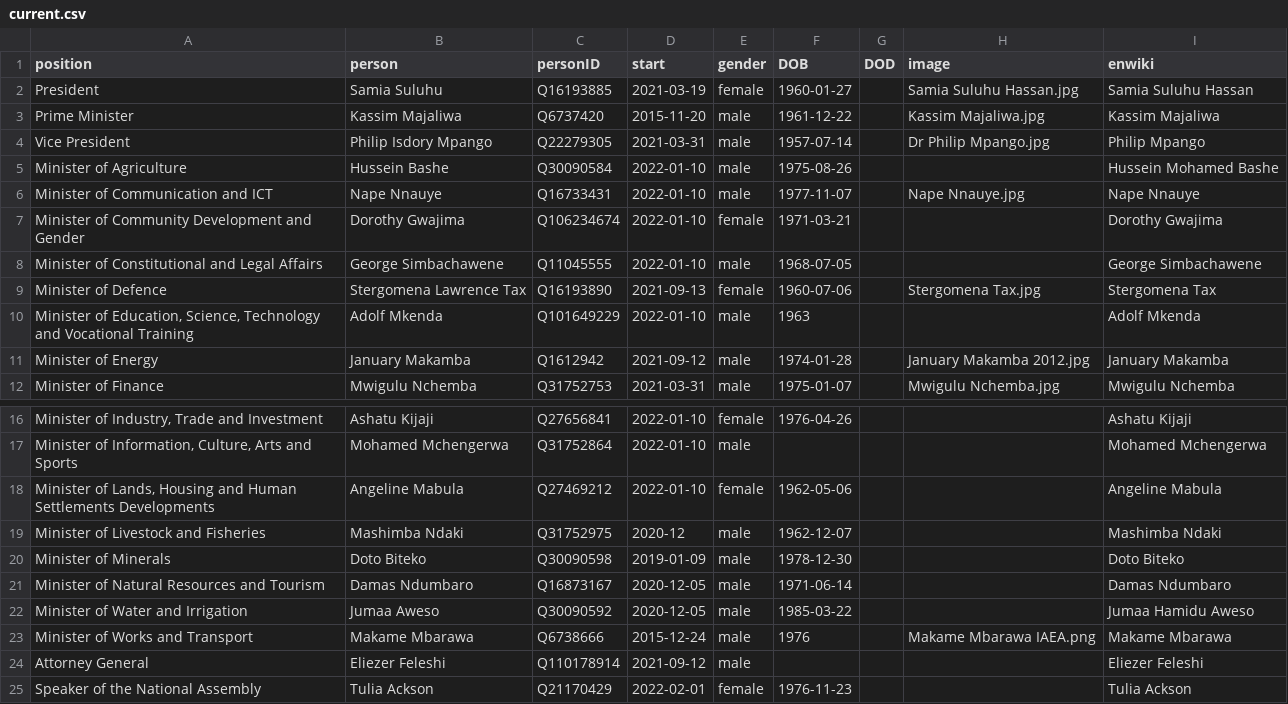
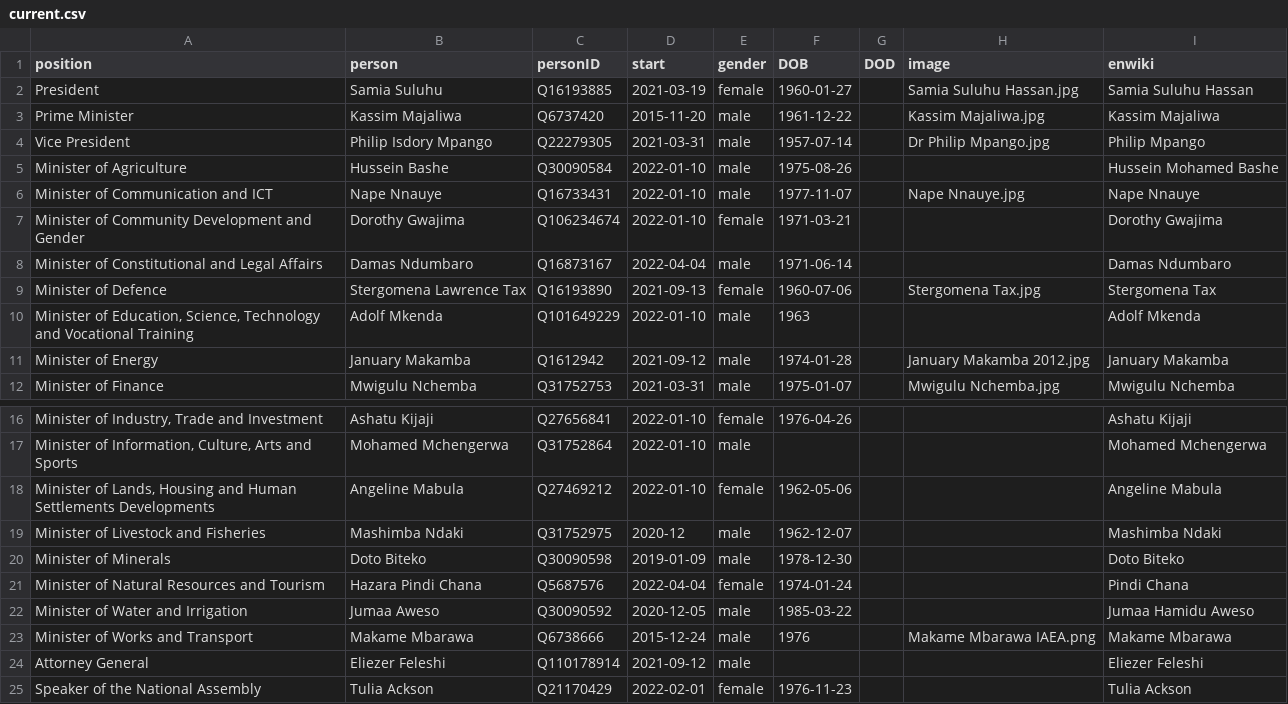
Before and after one commit to every-politician-scrapers/tanzania-ministers, a CSV file: html/current.csv, drawn as a sheet; only a part is shown, gaps mark what is left out.

```diff
--- a/html/current.csv
+++ b/html/current.csv
@@ -7,3 +7,3 @@ Minister of Communication and ICT,Nape Nnauye,Q16733431,2022-01-10,male,1977-11-
 Minister of Community Development and Gender,Dorothy Gwajima,Q106234674,2022-01-10,female,1971-03-21,,,Dorothy Gwajima
-Minister of Constitutional and Legal Affairs,George Simbachawene,Q11045555,2022-01-10,male,1968-07-05,,,George Simbachawene
+Minister of Constitutional and Legal Affairs,Damas Ndumbaro,Q16873167,2022-04-04,male,1971-06-14,,,Damas Ndumbaro
 Minister of Defence,Stergomena Lawrence Tax,Q16193890,2021-09-13,female,1960-07-06,,Stergomena Tax.jpg,Stergomena Tax
@@ -20,3 +20,3 @@ Minister of Livestock and Fisheries,Mashimba Ndaki,Q31752975,2020-12,male,1962-1
 Minister of Minerals,Doto Biteko,Q30090598,2019-01-09,male,1978-12-30,,,Doto Biteko
-Minister of Natural Resources and Tourism,Damas Ndumbaro,Q16873167,2020-12-05,male,1971-06-14,,,Damas Ndumbaro
+Minister of Natural Resources and Tourism,Hazara Pindi Chana,Q5687576,2022-04-04,female,1974-01-24,,,Pindi Chana
 Minister of Water and Irrigation,Jumaa Aweso,Q30090592,2020-12-05,male,1985-03-22,,,Jumaa Hamidu Aweso
```
Also changed, not shown: html/holders21.csv, 1 other file.
